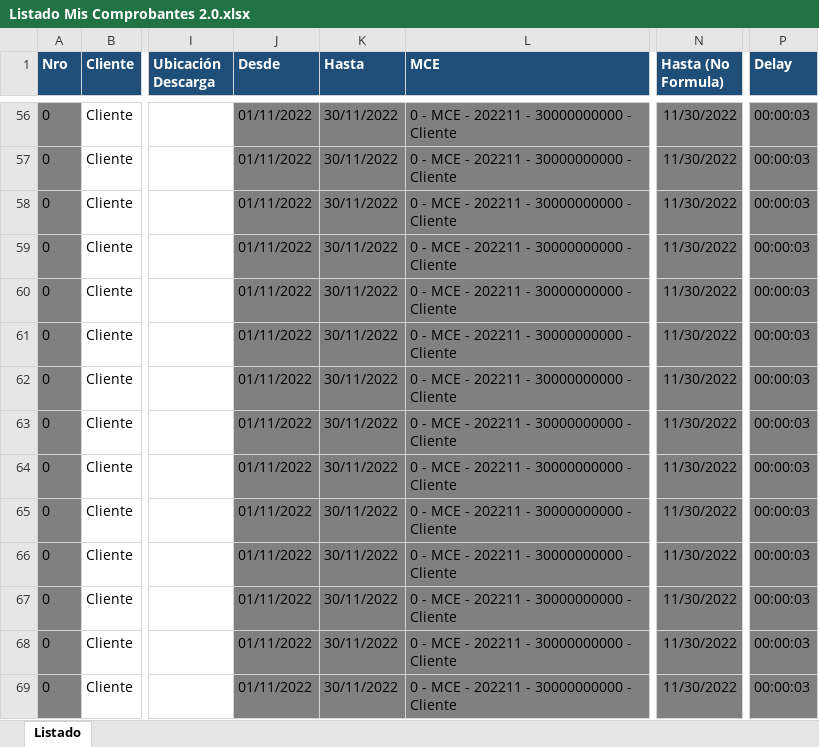
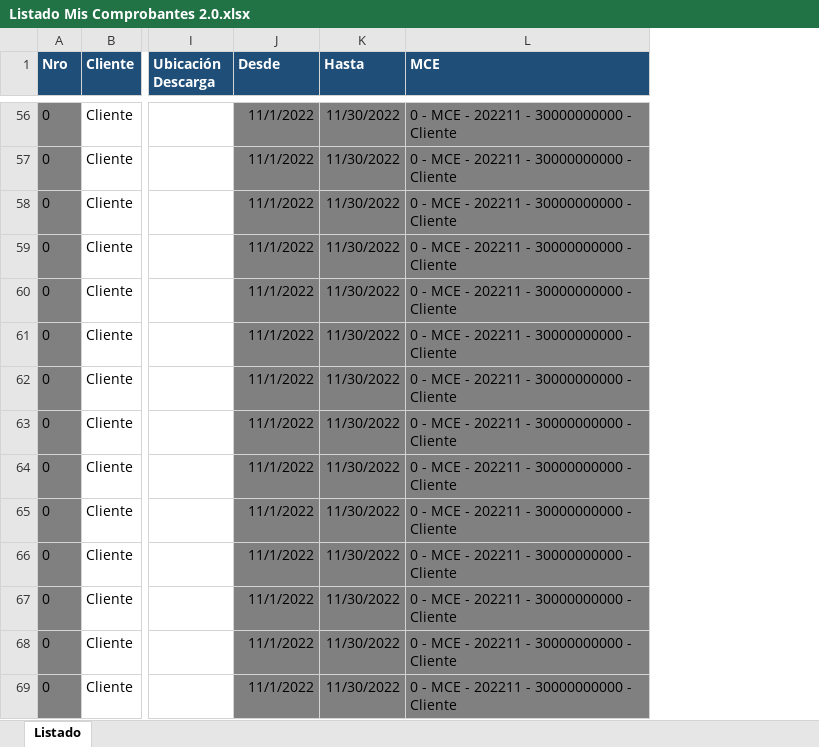
Before and after one commit to abustosp/Descarga_MC_AFIP, an Excel workbook: Listado Mis Comprobantes 2.0.xlsx, sheet Listado, drawn as a sheet; only a part is shown, gaps mark what is left out; values as stored, in another font and other column widths than the file's, no borders; the diff covers the shown part only; the diff names each change by its address in the sheet, - before the commit and + after, or states it on an @@ line.

```diff
--- a/Listado Mis Comprobantes 2.0.xlsx (sheet Listado)
+++ b/Listado Mis Comprobantes 2.0.xlsx (sheet Listado)
-column N (Hasta (No Formula)), rows 56-69: all 11/30/2022
-column P (Delay), rows 56-69: all 00:00:03
-J56:J69 (Desde): 01/11/2022
+J56:J69 (Desde): 11/1/2022
-K56:K69 (Hasta): 30/11/2022
+K56:K69 (Hasta): 11/30/2022
```
Also changed, not shown: 108 edited cells and cell formats elsewhere in this sheet, formulas that keep their value, hidden cells.
